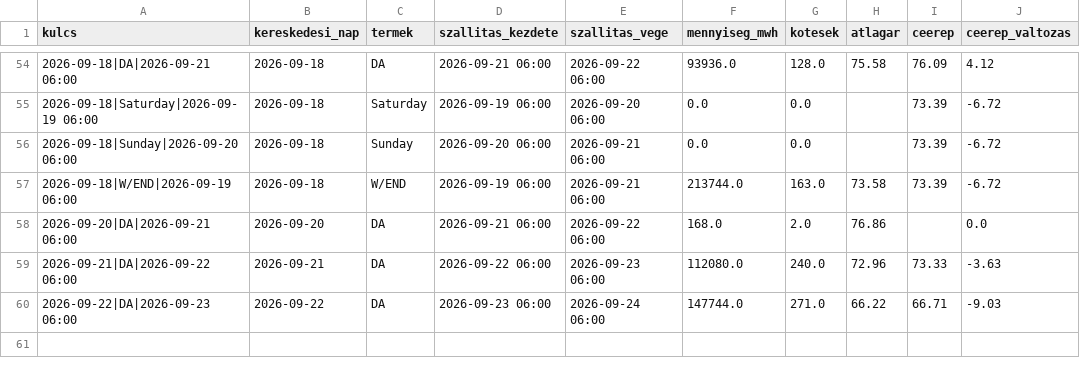
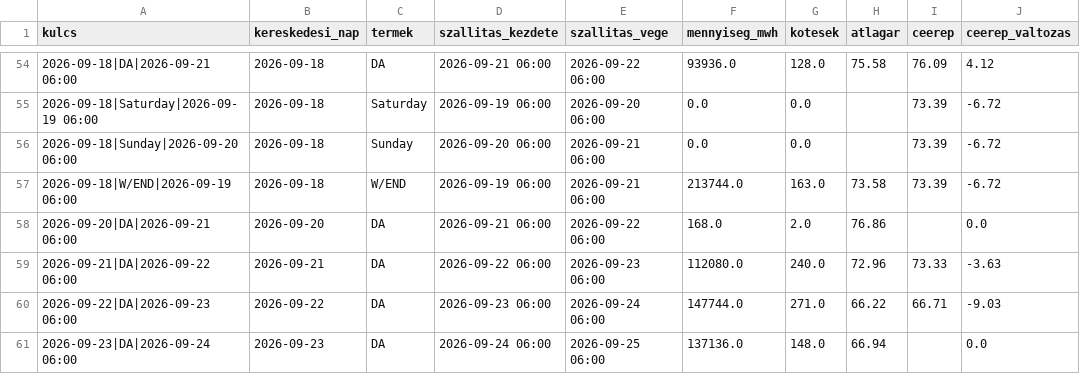
Before and after one commit to lostenergy/energiaar-figyelo, a CSV file: data/gaz_masnapi.csv, drawn as a sheet; only a part is shown, gaps mark what is left out.

Commit message:
Adatfrissítés 2026-09-23 12:58

```diff
--- a/data/gaz_masnapi.csv
+++ b/data/gaz_masnapi.csv
@@ -60 +60,2 @@ kulcs,kereskedesi_nap,termek,szallitas_kezdete,szallitas_vege,mennyiseg_mwh,kote
 2026-09-22|DA|2026-09-23 06:00,2026-09-22,DA,2026-09-23 06:00,2026-09-24 06:00,147744.0,271.0,66.22,66.71,-9.03
+2026-09-23|DA|2026-09-24 06:00,2026-09-23,DA,2026-09-24 06:00,2026-09-25 06:00,137136.0,148.0,66.94,,0.0
```
